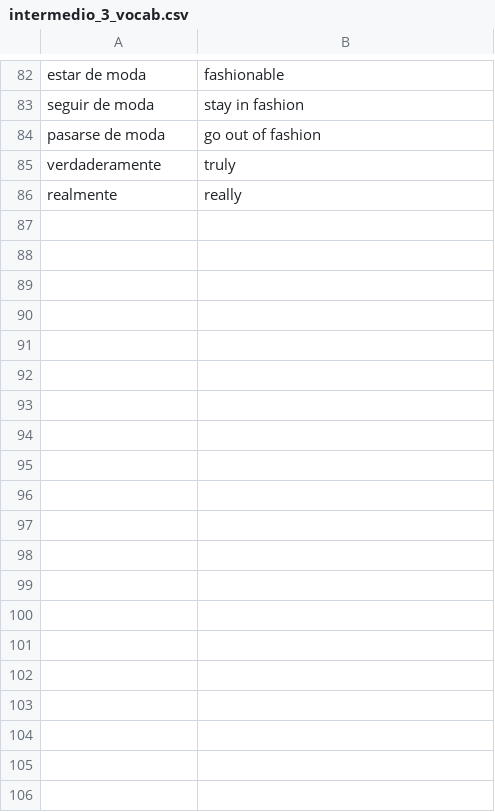
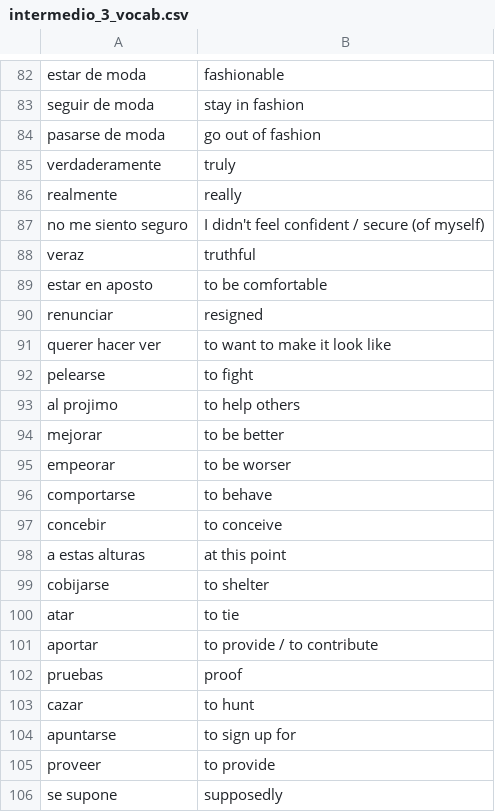
Before and after one commit to ccolgan/py_flashcards, a CSV file: decks/intermedio_3_vocab.csv, drawn as a sheet; only a part is shown, gaps mark what is left out.

Commit message:
Update intermedio_3_vocab.csv

```diff
--- a/decks/intermedio_3_vocab.csv
+++ b/decks/intermedio_3_vocab.csv
@@ -86 +86,21 @@
 "realmente","really"
+"no me siento seguro","I didn't feel confident / secure (of myself)"
+"veraz","truthful"
+"estar en aposto","to be comfortable"
+"renunciar","resigned"
+"querer hacer ver","to want to make it look like"
+"pelearse","to fight"
+"al projimo","to help others"
+"mejorar","to be better"
+"empeorar","to be worser"
+"comportarse","to behave"
+"concebir","to conceive"
+"a estas alturas","at this point"
+"cobijarse","to shelter"
+"atar","to tie"
+"aportar","to provide / to contribute"
+"pruebas","proof"
+"cazar","to hunt"
+"apuntarse","to sign up for"
+"proveer","to provide"
+"se supone","supposedly"
```
